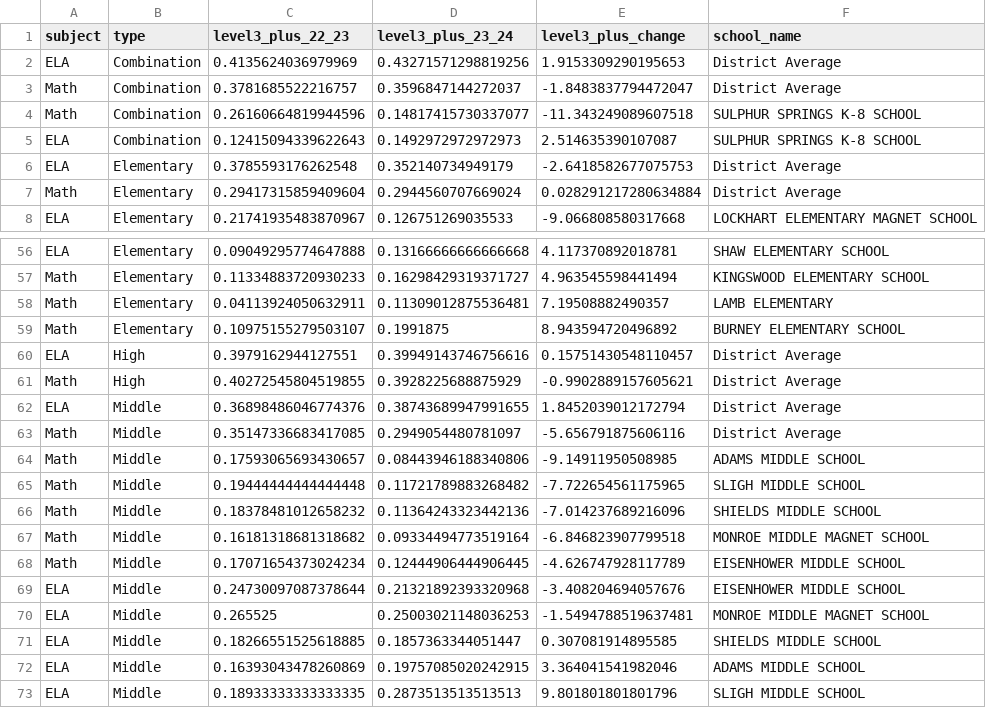
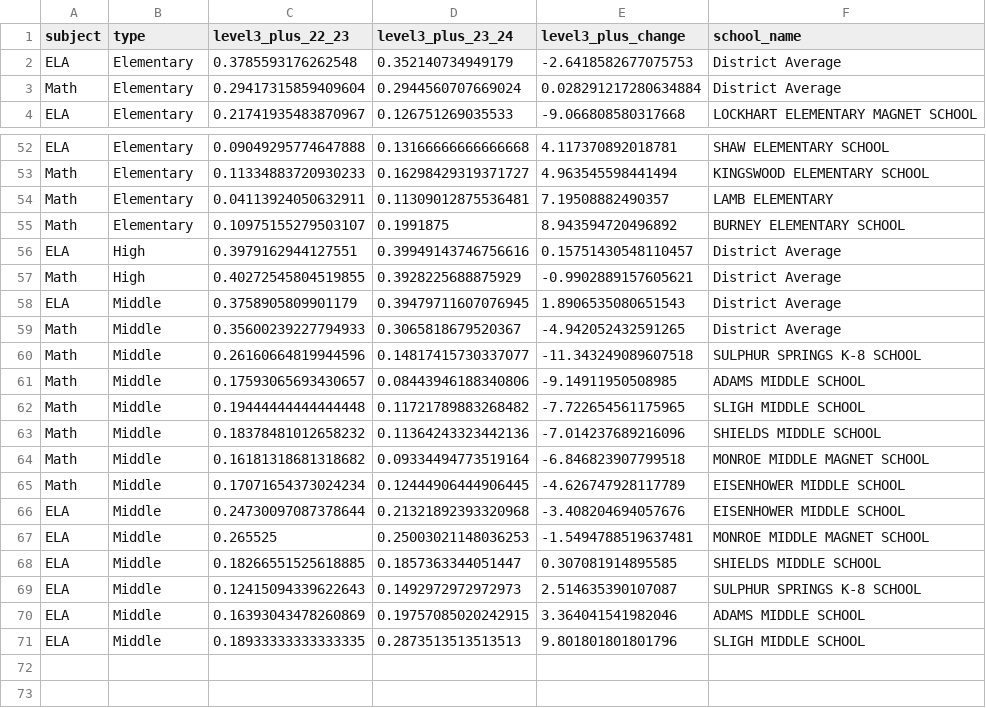
Before and after one commit to ianjhodgson/Hillsborough_Grades, a CSV file: data/FAST_2024/fast_2024_pm2_summary.csv, drawn as a sheet; only a part is shown, gaps mark what is left out.

```diff
--- a/data/FAST_2024/fast_2024_pm2_summary.csv
+++ b/data/FAST_2024/fast_2024_pm2_summary.csv
@@ -1,6 +1,2 @@
 subject,type,level3_plus_22_23,level3_plus_23_24,level3_plus_change,school_name
-ELA,Combination,0.4135624036979969,0.43271571298819256,1.9153309290195653,District Average
-Math,Combination,0.3781685522216757,0.3596847144272037,-1.8483837794472047,District Average
-Math,Combination,0.26160664819944596,0.14817415730337077,-11.343249089607518,SULPHUR SPRINGS K-8 SCHOOL
-ELA,Combination,0.12415094339622643,0.1492972972972973,2.514635390107087,SULPHUR SPRINGS K-8 SCHOOL
 ELA,Elementary,0.3785593176262548,0.352140734949179,-2.6418582677075753,District Average
@@ -61,4 +57,5 @@ ELA,High,0.3979162944127551,0.39949143746756616,0.15751430548110457,District Ave
 Math,High,0.40272545804519855,0.3928225688875929,-0.9902889157605621,District Average
-ELA,Middle,0.36898486046774376,0.38743689947991655,1.8452039012172794,District Average
-Math,Middle,0.35147336683417085,0.2949054480781097,-5.656791875606116,District Average
+ELA,Middle,0.3758905809901179,0.39479711607076945,1.8906535080651543,District Average
+Math,Middle,0.35600239227794933,0.3065818679520367,-4.942052432591265,District Average
+Math,Middle,0.26160664819944596,0.14817415730337077,-11.343249089607518,SULPHUR SPRINGS K-8 SCHOOL
 Math,Middle,0.17593065693430657,0.08443946188340806,-9.14911950508985,ADAMS MIDDLE SCHOOL
@@ -71,2 +68,3 @@ ELA,Middle,0.265525,0.25003021148036253,-1.5494788519637481,MONROE MIDDLE MAGNET
 ELA,Middle,0.18266551525618885,0.1857363344051447,0.307081914895585,SHIELDS MIDDLE SCHOOL
+ELA,Middle,0.12415094339622643,0.1492972972972973,2.514635390107087,SULPHUR SPRINGS K-8 SCHOOL
 ELA,Middle,0.16393043478260869,0.19757085020242915,3.364041541982046,ADAMS MIDDLE SCHOOL
```
Also changed, not shown: data/charts/df_schools_by_district.csv, data/hillsborough_school_staff_turnover_rates.csv, 16 other files.
